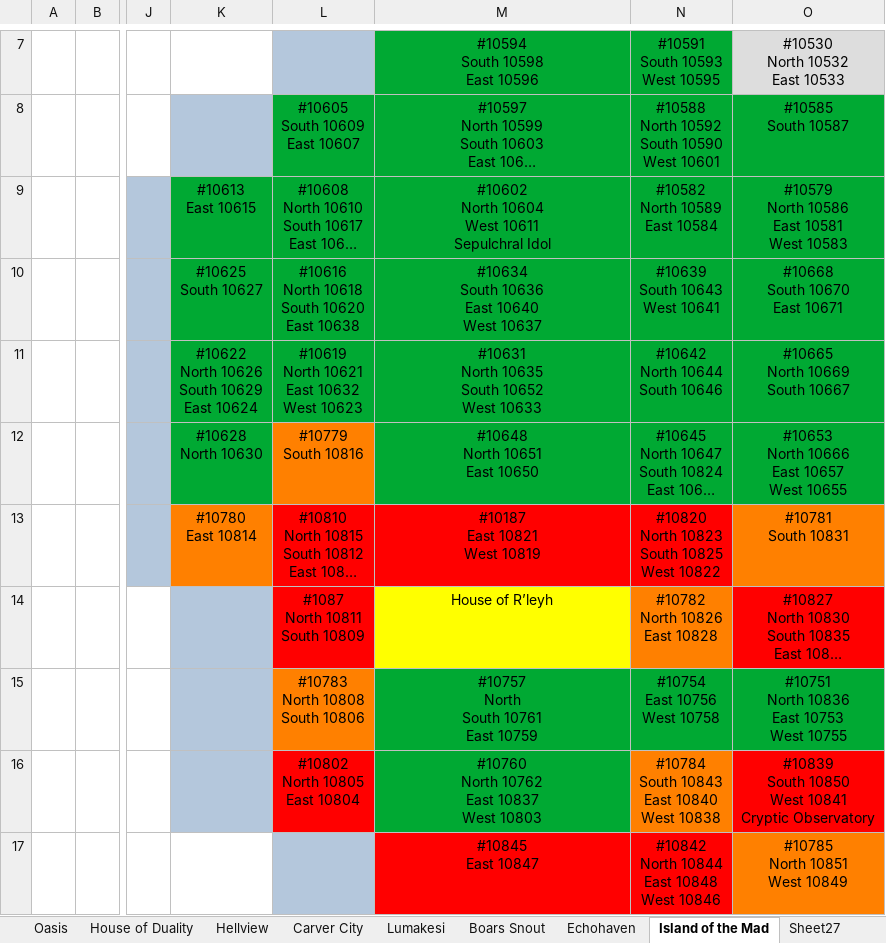
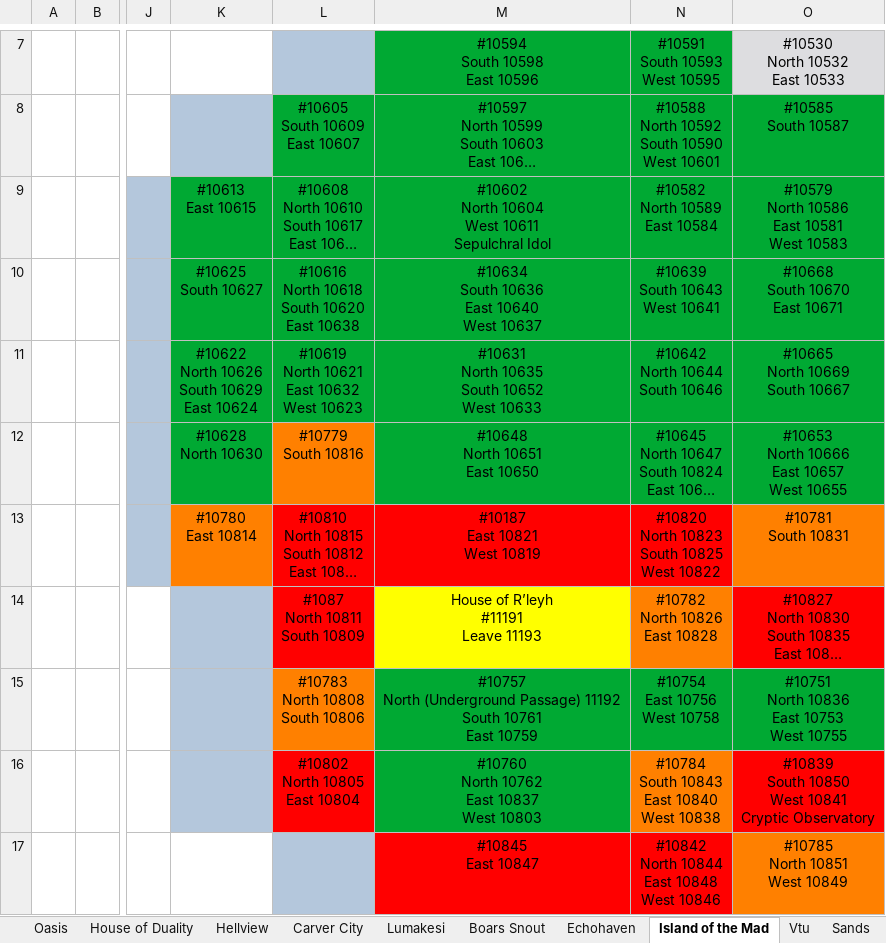
Before and after one commit to blakhal0/PepperQuest4, an Excel workbook: pq4/PepperQuest 4 Ever.xlsx, sheet Island of the Mad, drawn as a sheet; only a part is shown, gaps mark what is left out; long unchanged cells end in …; values as stored, in another font and other column widths than the file's, no borders; ↵ is a line break in a cell; the diff names each change by its address in the sheet, - before the commit and + after, or states it on an @@ line.

```diff
--- a/pq4/PepperQuest 4 Ever.xlsx (sheet Island of the Mad)
+++ b/pq4/PepperQuest 4 Ever.xlsx (sheet Island of the Mad)
-sheet tab: Sheet27
+sheet tab: Vtu
+sheet tab: Sands
-M14: House of R’leyh
+M14: House of R’leyh ↵ #11191 ↵ Leave 11193
-M15: #10757 ↵ North ↵ South 10761…
+M15: #10757 ↵ North (Underground Passage) 11192 ↵ South 10761…
```
Also changed, not shown: sheet Vtu, other sheet tabs, 2 other files.
